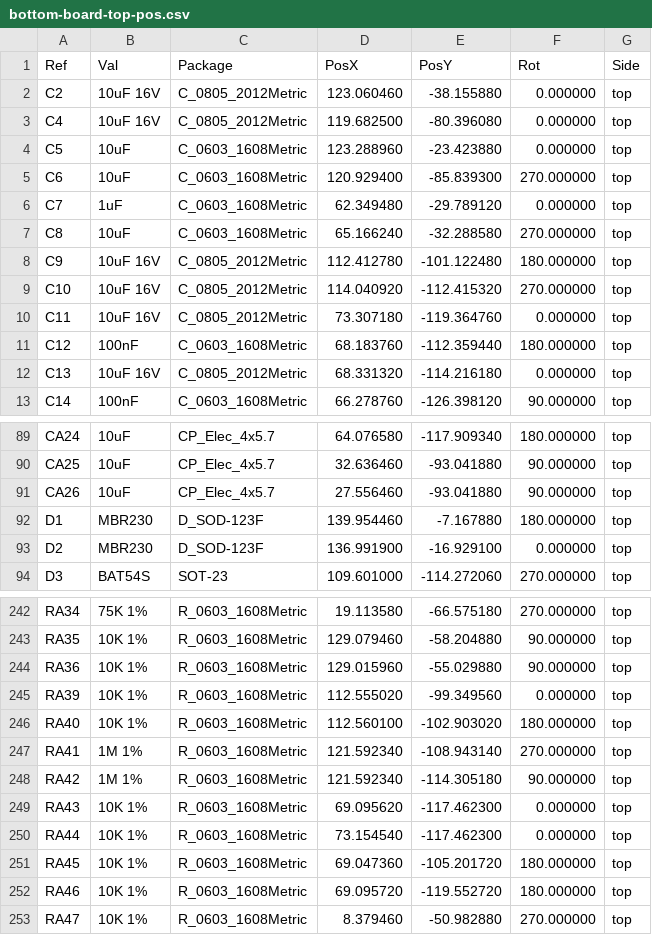
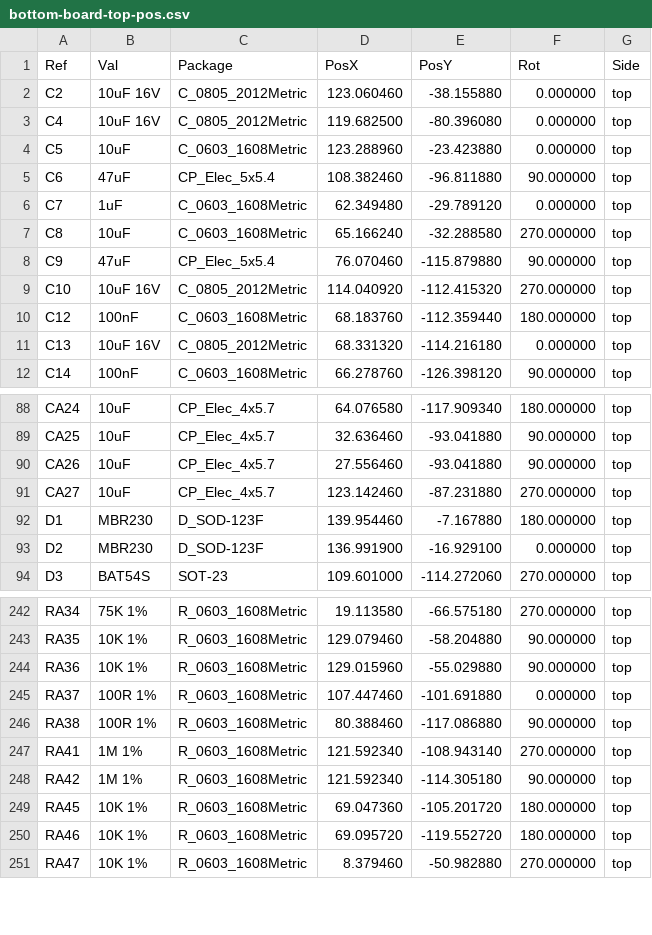
Before and after one commit to mod-audio/mod-hw-duoX, a CSV file: hw-design/bottom-board/Assembly/bottom-board-top-pos.csv, drawn as a sheet; only a part is shown, gaps mark what is left out.

```diff
--- a/hw-design/bottom-board/Assembly/bottom-board-top-pos.csv
+++ b/hw-design/bottom-board/Assembly/bottom-board-top-pos.csv
@@ -4,8 +4,7 @@ Ref,Val,Package,PosX,PosY,Rot,Side
 "C5","10uF","C_0603_1608Metric",123.288960,-23.423880,0.000000,top
-"C6","10uF","C_0603_1608Metric",120.929400,-85.839300,270.000000,top
+"C6","47uF","CP_Elec_5x5.4",108.382460,-96.811880,90.000000,top
 "C7","1uF","C_0603_1608Metric",62.349480,-29.789120,0.000000,top
 "C8","10uF","C_0603_1608Metric",65.166240,-32.288580,270.000000,top
-"C9","10uF 16V","C_0805_2012Metric",112.412780,-101.122480,180.000000,top
+"C9","47uF","CP_Elec_5x5.4",76.070460,-115.879880,90.000000,top
 "C10","10uF 16V","C_0805_2012Metric",114.040920,-112.415320,270.000000,top
-"C11","10uF 16V","C_0805_2012Metric",73.307180,-119.364760,0.000000,top
 "C12","100nF","C_0603_1608Metric",68.183760,-112.359440,180.000000,top
@@ -91,2 +90,3 @@ Ref,Val,Package,PosX,PosY,Rot,Side
 "CA26","10uF","CP_Elec_4x5.7",27.556460,-93.041880,90.000000,top
+"CA27","10uF","CP_Elec_4x5.7",123.142460,-87.231880,270.000000,top
 "D1","MBR230","D_SOD-123F",139.954460,-7.167880,180.000000,top
@@ -244,8 +244,6 @@ Ref,Val,Package,PosX,PosY,Rot,Side
 "RA36","10K 1%","R_0603_1608Metric",129.015960,-55.029880,90.000000,top
-"RA39","10K 1%","R_0603_1608Metric",112.555020,-99.349560,0.000000,top
-"RA40","10K 1%","R_0603_1608Metric",112.560100,-102.903020,180.000000,top
+"RA37","100R 1%","R_0603_1608Metric",107.447460,-101.691880,0.000000,top
+"RA38","100R 1%","R_0603_1608Metric",80.388460,-117.086880,90.000000,top
 "RA41","1M 1%","R_0603_1608Metric",121.592340,-108.943140,270.000000,top
 "RA42","1M 1%","R_0603_1608Metric",121.592340,-114.305180,90.000000,top
-"RA43","10K 1%","R_0603_1608Metric",69.095620,-117.462300,0.000000,top
-"RA44","10K 1%","R_0603_1608Metric",73.154540,-117.462300,0.000000,top
 "RA45","10K 1%","R_0603_1608Metric",69.047360,-105.201720,180.000000,top
```
Also changed, not shown: 16 other files.
